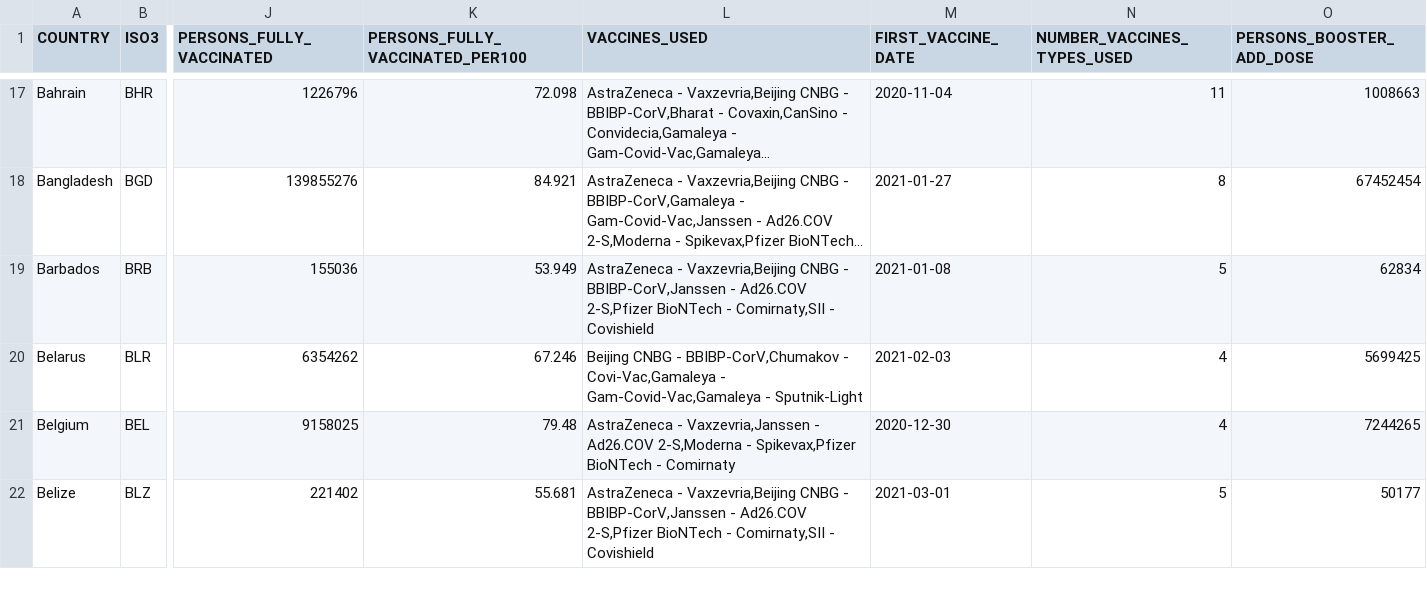
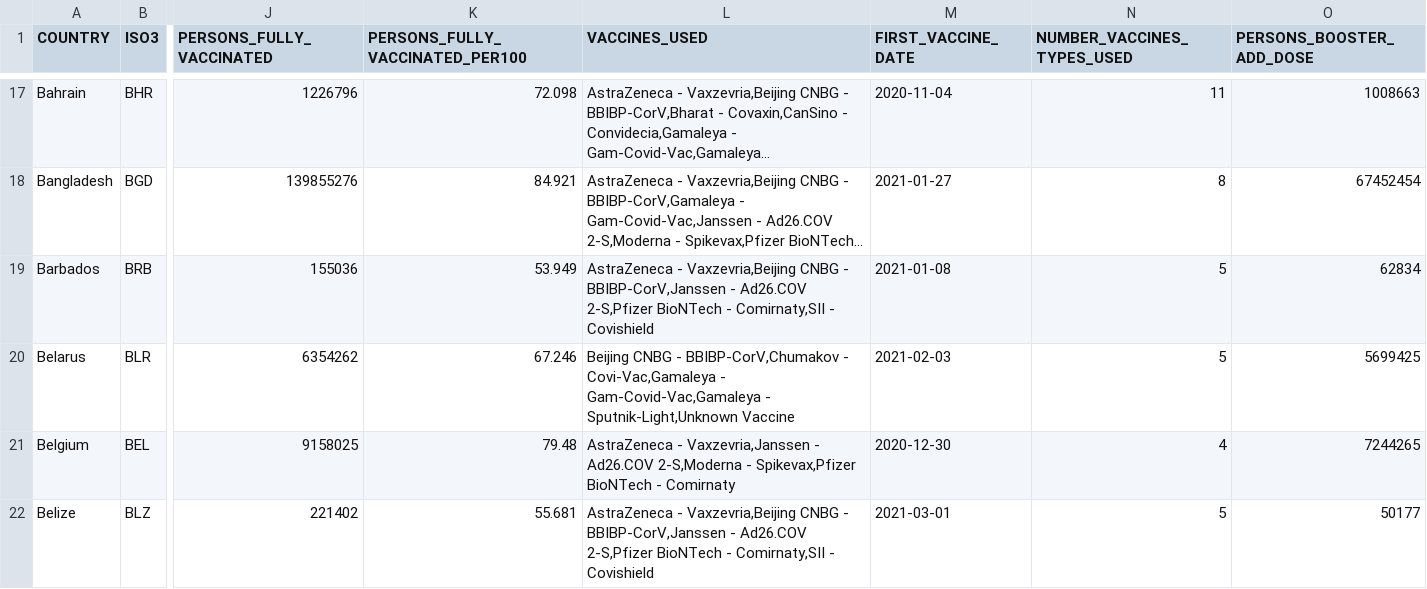
Before and after one commit to IFRCGo/ifrc-covid-dataviz, a CSV file: build/data/who_vaccination_data.csv, drawn as a sheet; only a part is shown, gaps mark what is left out; long unchanged cells end in …; the diff names each change by its address in the sheet, - before the commit and + after, or states it on an @@ line.

Commit message:
Updated with latest data

```diff
--- a/build/data/who_vaccination_data.csv
+++ b/build/data/who_vaccination_data.csv
-L20 (VACCINES_USED): …Gam-Covid-Vac,Gamaleya - Sputnik-Light
+L20 (VACCINES_USED): …Gam-Covid-Vac,Gamaleya - Sputnik-Light,Unknown Vaccine
-N20 (NUMBER_VACCINES_TYPES_USED): 4
+N20 (NUMBER_VACCINES_TYPES_USED): 5
```
Also changed, not shown: public/data/who_vaccination_data.csv.
